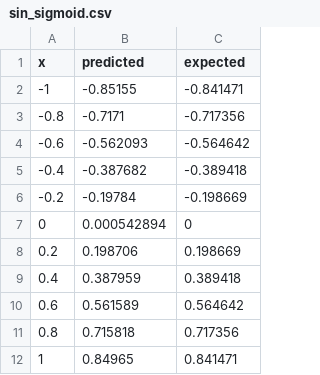
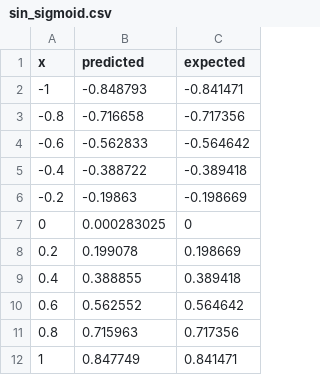
Before and after one commit to NikitaSdk/Function-Approx, a CSV file: cmake-build-debug/results/sin_sigmoid.csv, drawn as a sheet.

```diff
--- a/cmake-build-debug/results/sin_sigmoid.csv
+++ b/cmake-build-debug/results/sin_sigmoid.csv
@@ -1,12 +1,12 @@
 x,predicted,expected
--1,-0.85155,-0.841471
--0.8,-0.7171,-0.717356
--0.6,-0.562093,-0.564642
--0.4,-0.387682,-0.389418
--0.2,-0.19784,-0.198669
-0,0.000542894,0
-0.2,0.198706,0.198669
-0.4,0.387959,0.389418
-0.6,0.561589,0.564642
-0.8,0.715818,0.717356
-1,0.84965,0.841471
+-1,-0.848793,-0.841471
+-0.8,-0.716658,-0.717356
+-0.6,-0.562833,-0.564642
+-0.4,-0.388722,-0.389418
+-0.2,-0.19863,-0.198669
+0,0.000283025,0
+0.2,0.199078,0.198669
+0.4,0.388855,0.389418
+0.6,0.562552,0.564642
+0.8,0.715963,0.717356
+1,0.847749,0.841471
```
Also changed, not shown: cmake-build-debug/results/cubic_sigmoid.csv, cmake-build-debug/results/cubic_sin_symmetric.csv, 24 other files.
